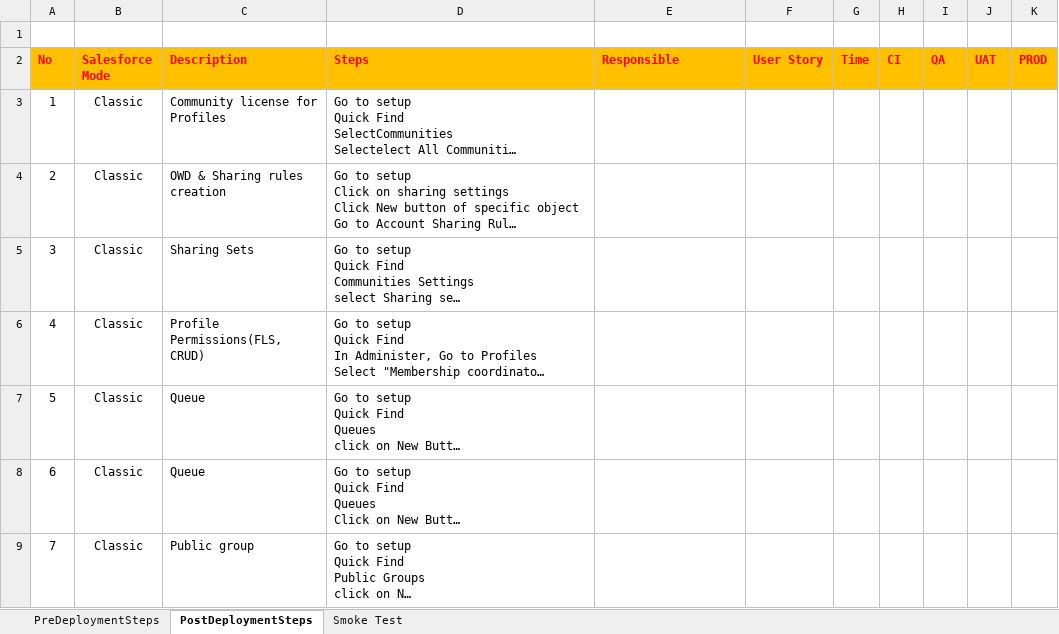
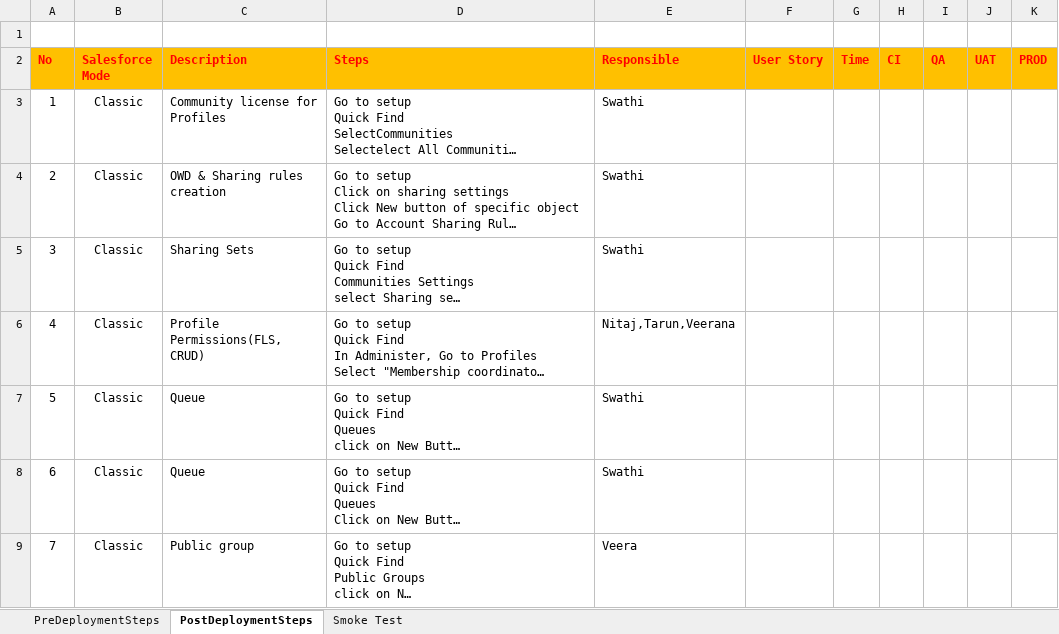
Before and after one commit to alexeyataev/Kampango, an Excel workbook: manualSteps/PrePostDeploymentSteps.xlsx, sheet PostDeploymentSteps, drawn as a sheet; only a part is shown; long unchanged cells end in …; values as stored, in another font and other column widths than the file's, no borders; the diff covers the shown part only; the diff names each change by its address in the sheet, - before the commit and + after, or states it on an @@ line.

Commit message:
updated few more
updated few more steps

```diff
--- a/manualSteps/PrePostDeploymentSteps.xlsx (sheet PostDeploymentSteps)
+++ b/manualSteps/PrePostDeploymentSteps.xlsx (sheet PostDeploymentSteps)
-E3:E5 (Responsible): (empty)
+E3:E5 (Responsible): Swathi
-E6 (Responsible): (empty)
+E6 (Responsible): Nitaj,Tarun,Veerana
-E7:E8 (Responsible): (empty)
+E7:E8 (Responsible): Swathi
-E9 (Responsible): (empty)
+E9 (Responsible): Veera
```
Also changed, not shown: 17 added rows and 3 edited cells elsewhere in this sheet, sheet PreDeploymentSteps.
